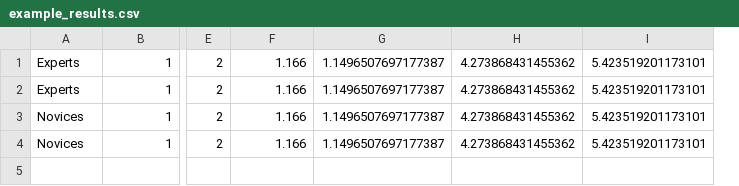
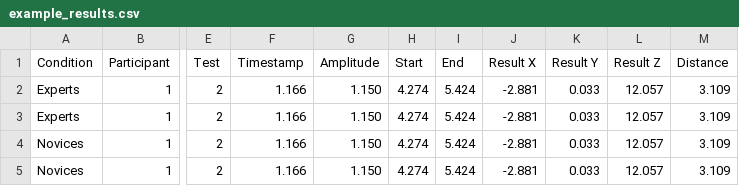
Before and after one commit to vrijeuniversiteit/vrgaze, a CSV file: example_data/tennis_data/example_results.csv, drawn as a sheet; only a part is shown, gaps mark what is left out; removed rows and columns are numbered as before the commit, all else as after; rows hold the shown columns only; the diff names each change by its address in the sheet, - before the commit and + after, or states it on an @@ line.

```diff
--- a/example_data/tennis_data/example_results.csv
+++ b/example_data/tennis_data/example_results.csv
-column G, rows 1-4: all 1.1496507697177387
-column H, rows 1-4: all 4.273868431455362
-column I, rows 1-4: all 5.423519201173101
+column G, rows 2-5: all 1.150
+column H, rows 2-5: all 4.274
+column I, rows 2-5: all 5.424
+column J, rows 2-5: all -2.881
+column K, rows 2-5: all 0.033
+column L, rows 2-5: all 12.057
+column M, rows 2-5: all 3.109
+row 1: Condition | Participant | Test | Timestamp | Amplitude | Start | End | Result X | Result Y | Result Z | Distance
```
Also changed, not shown: 10 other files.
